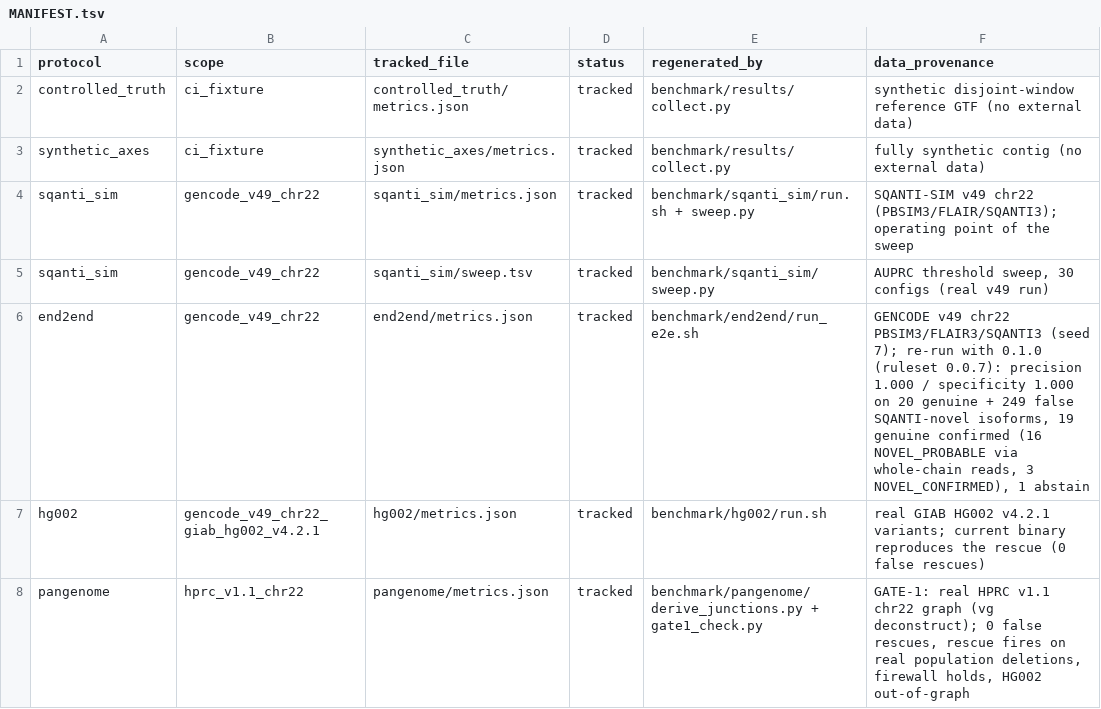
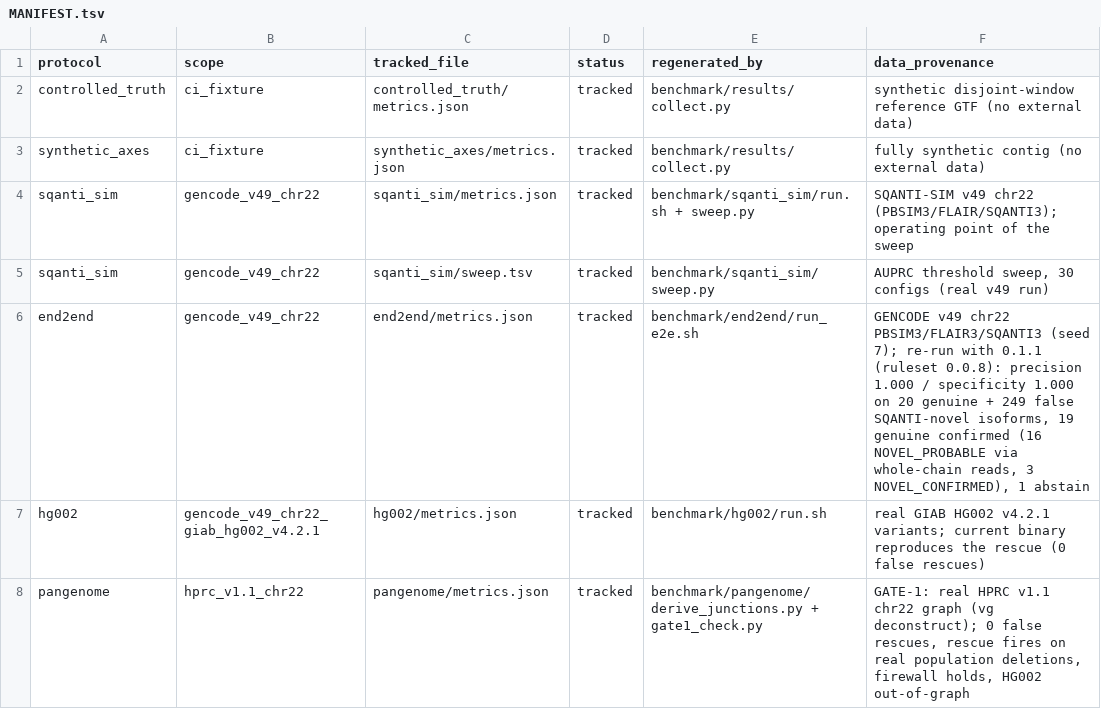
Before and after one commit to jibeomko/PanIsoGuard, a TSV file: benchmark/results/MANIFEST.tsv, drawn as a sheet; only a part is shown.

Commit message:
benchmarks: the VCF arm against the assembly, read share of the lift
refbias_3way gains arm C-VCF: every call of the HPRC assembly as one
haploid VCF per haplotype, with the BAM, scored from the tool's own
junction table against where the same reads splice on the assembly.
255 of 265 and 171 of 179 junctions the axis explains are confirmed,
47 % and 53 % of those the assembly accounts for.

chain_support gains depth_share.py: the share of the spanning reads
behind each chain lift, by truth. Amplicon-validated chains go down to
0.2 % of the reads, which is why min_fraction stays 0.

Every tracked envelope regenerated with the 0.1.1 binary; no verdict
and no score of 0.1.0 changed. vcf_haplotypes reports the renamed
counters.

```diff
--- a/benchmark/results/MANIFEST.tsv
+++ b/benchmark/results/MANIFEST.tsv
@@ -5,3 +5,3 @@ sqanti_sim	gencode_v49_chr22	sqanti_sim/metrics.json	tracked	benchmark/sqanti_si
 sqanti_sim	gencode_v49_chr22	sqanti_sim/sweep.tsv	tracked	benchmark/sqanti_sim/sweep.py	AUPRC threshold sweep, 30 configs (real v49 run)
-end2end	gencode_v49_chr22	end2end/metrics.json	tracked	benchmark/end2end/run_e2e.sh	GENCODE v49 chr22 PBSIM3/FLAIR3/SQANTI3 (seed 7); re-run with 0.1.0 (ruleset 0.0.7): precision 1.000 / specificity 1.000 on 20 genuine + 249 false SQANTI-novel isoforms, 19 genuine confirmed (16 NOVEL_PROBABLE via whole-chain reads, 3 NOVEL_CONFIRMED), 1 abstain
+end2end	gencode_v49_chr22	end2end/metrics.json	tracked	benchmark/end2end/run_e2e.sh	GENCODE v49 chr22 PBSIM3/FLAIR3/SQANTI3 (seed 7); re-run with 0.1.1 (ruleset 0.0.8): precision 1.000 / specificity 1.000 on 20 genuine + 249 false SQANTI-novel isoforms, 19 genuine confirmed (16 NOVEL_PROBABLE via whole-chain reads, 3 NOVEL_CONFIRMED), 1 abstain
 hg002	gencode_v49_chr22_giab_hg002_v4.2.1	hg002/metrics.json	tracked	benchmark/hg002/run.sh	real GIAB HG002 v4.2.1 variants; current binary reproduces the rescue (0 false rescues)
```
Also changed, not shown: 44 other files.
